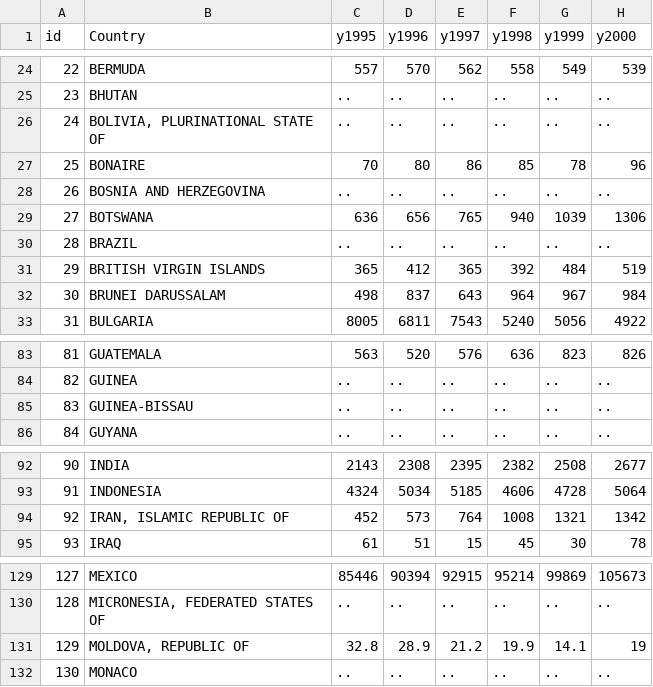
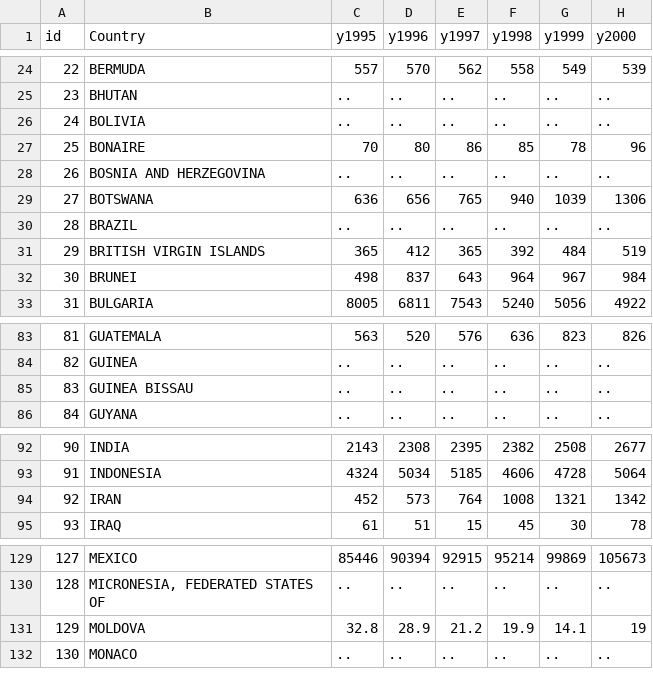
Before and after one commit to EmilBert/TourVis, a CSV file: DataParse/Arrivals.csv, drawn as a sheet; only a part is shown, gaps mark what is left out; the diff covers the shown part only; the diff names each change by its address in the sheet, - before the commit and + after, or states it on an @@ line.

```diff
--- a/DataParse/Arrivals.csv
+++ b/DataParse/Arrivals.csv
-B26 (Country): BOLIVIA, PLURINATIONAL STATE OF
+B26 (Country): BOLIVIA
-B32 (Country): BRUNEI DARUSSALAM
+B32 (Country): BRUNEI
-B85 (Country): GUINEA-BISSAU
+B85 (Country): GUINEA BISSAU
-B94 (Country): IRAN, ISLAMIC REPUBLIC OF
+B94 (Country): IRAN
-B131 (Country): MOLDOVA, REPUBLIC OF
+B131 (Country): MOLDOVA
```
Also changed, not shown: 12 edited cells elsewhere in this file, 2 other files.
